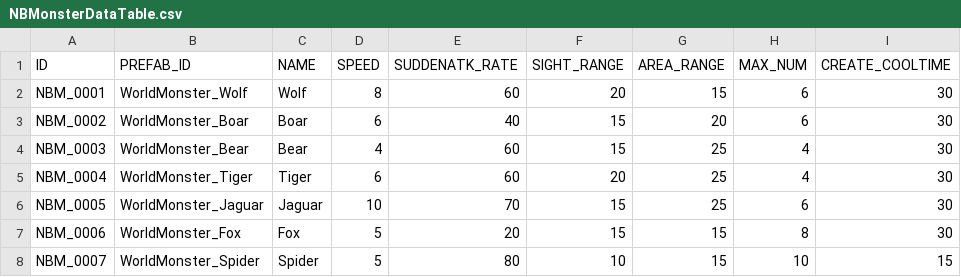
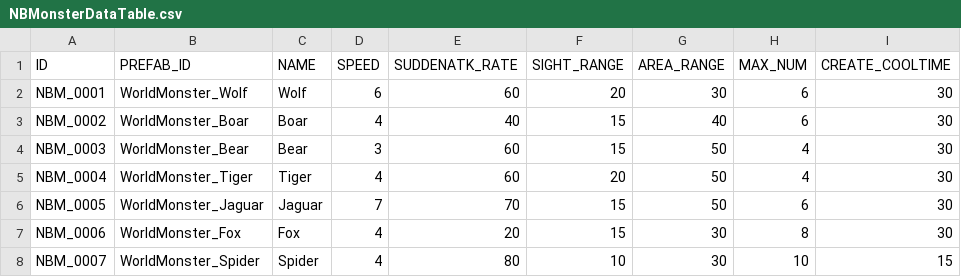
Before and after one commit to zzaho120/AntiVirus, a CSV file: Astar_Corp_ThreeTeam/Assets/Resources/Choi/NBMonsterDataTable.csv, drawn as a sheet; only a part is shown; the diff names each change by its address in the sheet, - before the commit and + after, or states it on an @@ line.

```diff
--- a/Astar_Corp_ThreeTeam/Assets/Resources/Choi/NBMonsterDataTable.csv
+++ b/Astar_Corp_ThreeTeam/Assets/Resources/Choi/NBMonsterDataTable.csv
-D2 (SPEED): 8
+D2 (SPEED): 6
-G2 (AREA_RANGE): 15
+G2 (AREA_RANGE): 30
-D3 (SPEED): 6
+D3 (SPEED): 4
-G3 (AREA_RANGE): 20
+G3 (AREA_RANGE): 40
-D4 (SPEED): 4
+D4 (SPEED): 3
-G4:G6 (AREA_RANGE): 25
+G4:G6 (AREA_RANGE): 50
-D5 (SPEED): 6
+D5 (SPEED): 4
-D6 (SPEED): 10
+D6 (SPEED): 7
-D7:D8 (SPEED): 5
+D7:D8 (SPEED): 4
-G7:G8 (AREA_RANGE): 15
+G7:G8 (AREA_RANGE): 30
```
Also changed, not shown: 12 other files.
